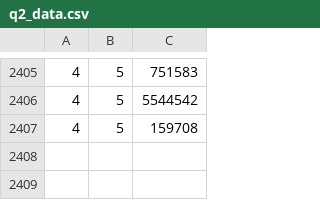
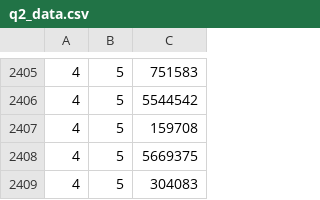
Before and after one commit to karanasthana/aoa-assignment-1-try-2, a CSV file: q2_data.csv, drawn as a sheet; only a part is shown, gaps mark what is left out; the diff names each change by its address in the sheet, - before the commit and + after, or states it on an @@ line.

```diff
--- a/q2_data.csv
+++ b/q2_data.csv
+row 2408: 4 | 5 | 5669375
+row 2409: 4 | 5 | 304083
```
Also changed, not shown: 4 other files.
